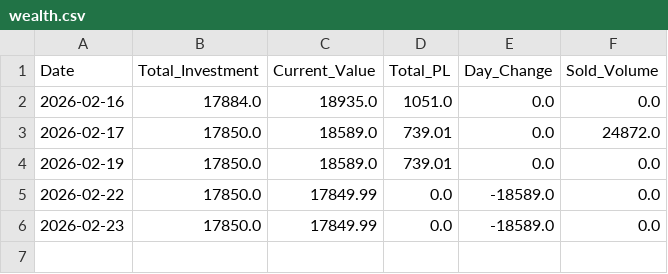
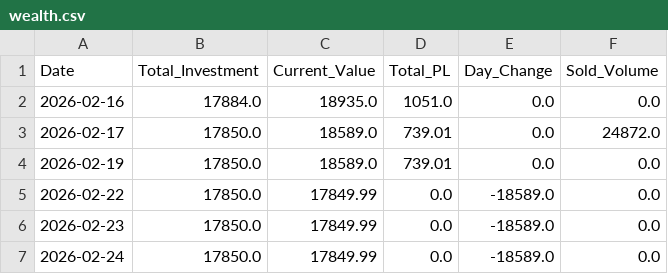
Before and after one commit to Jagdishsah/Neon_Backend, a CSV file: wealth.csv, drawn as a sheet.

Commit message:
Update wealth.csv

```diff
--- a/wealth.csv
+++ b/wealth.csv
@@ -6 +6,2 @@ Date,Total_Investment,Current_Value,Total_PL,Day_Change,Sold_Volume
 2026-02-23,17850.0,17849.99,0.0,-18589.0,0.0
+2026-02-24,17850.0,17849.99,0.0,-18589.0,0.0
```
